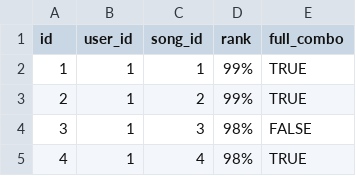
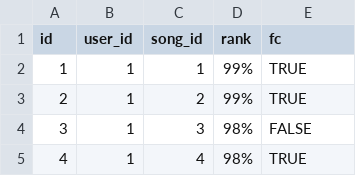
Before and after one commit to misato729/score-manager-frontend, a CSV file: public/scoresTable.csv (was src/mock/scoresTable.csv), drawn as a sheet; only a part is shown.

```diff
--- a/src/mock/scoresTable.csv
+++ b/public/scoresTable.csv
@@ -1,2 +1,2 @@
-id,user_id,song_id,rank,full_combo
+id,user_id,song_id,rank,fc
 1,1,1,99%,TRUE
```
Also changed, not shown: 14 other files.
